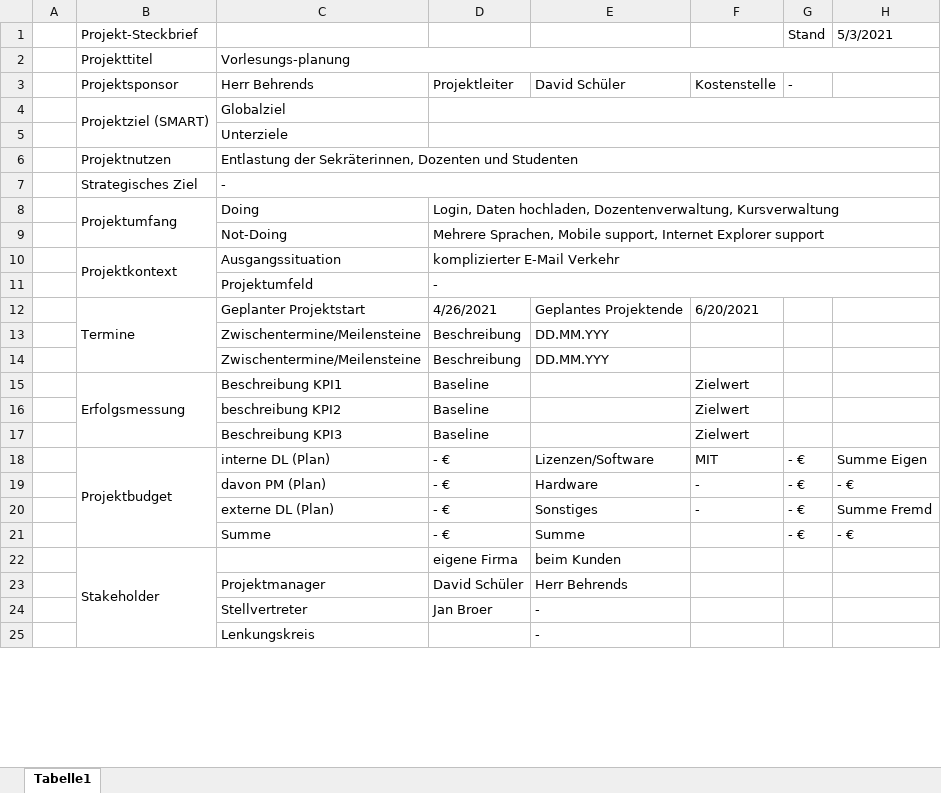
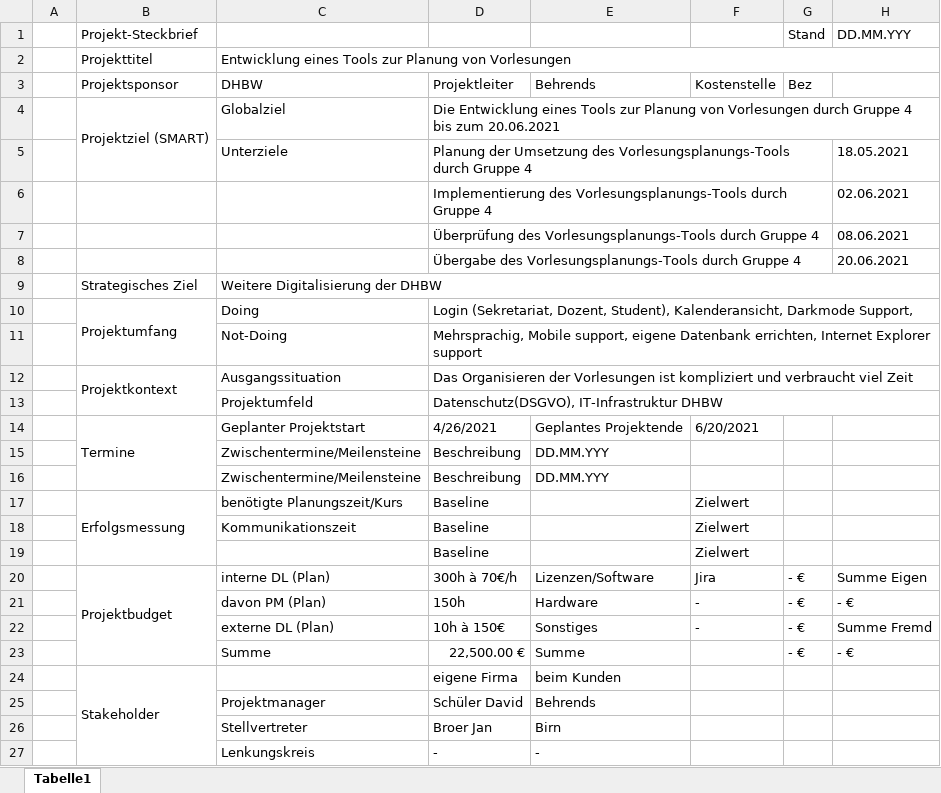
Before and after one commit to AntVil/vorlesungs-planung, an Excel workbook: doc/managment/Projektsteckbrief.xlsx, sheet Tabelle1, drawn as a sheet; only a part is shown; values as stored, in another font and other column widths than the file's, no cell formats; removed rows and columns are numbered as before the commit, all else as after; the diff covers the shown part only; the diff names each change by its address in the sheet, - before the commit and + after, or states it on an @@ line.

```diff
--- a/doc/managment/Projektsteckbrief.xlsx (sheet Tabelle1)
+++ b/doc/managment/Projektsteckbrief.xlsx (sheet Tabelle1)
-H1: 5/3/2021
+H1: DD.MM.YYY
-C2: Vorlesungs-planung
+C2: Entwicklung eines Tools zur Planung von Vorlesungen
-C3: Herr Behrends
+C3: DHBW
-E3: David Schüler
+E3: Behrends
-G3 (Stand): -
+G3 (Stand): Bez
-D4: (empty)
+D4: Die Entwicklung eines Tools zur Planung von Vorlesungen durch Gruppe 4 bis zum 20.06.2021
-D5: (empty)
+D5: Planung der Umsetzung des Vorlesungsplanungs-Tools durch Gruppe 4
-D5:H5 merged
+D5:G5 merged
-H5 (DD.MM.YYY): (empty)
+H5 (DD.MM.YYY): 18.05.2021
-row 6:  | Projektnutzen | Entlastung der Sekräterinnen, Dozenten und Studenten
-row 7:  | Strategisches Ziel | -
+row 6:  |  |  | Implementierung des Vorlesungsplanungs-Tools durch Gruppe 4 |  |  |  | 02.06.2021
+row 7:  |  |  | Überprüfung des Vorlesungsplanungs-Tools durch Gruppe 4 |  |  |  | 08.06.2021
+row 8:  |  |  | Übergabe des Vorlesungsplanungs-Tools durch Gruppe 4 |  |  |  | 20.06.2021
+row 9:  | Strategisches Ziel | Weitere Digitalisierung der DHBW
-D10: Login, Daten hochladen, Dozentenverwaltung, Kursverwaltung
+D10: Login (Sekretariat, Dozent, Student), Kalenderansicht, Darkmode Support,
-D11: Mehrere Sprachen, Mobile support, Internet Explorer…
+D11: Mehrsprachig, Mobile support, eigene Datenbank errichten, Internet Explorer…
-D12: komplizierter E-Mail Verkehr
+D12: Das Organisieren der Vorlesungen ist kompliziert und verbraucht viel Zeit
-D13: -
+D13: Datenschutz(DSGVO), IT-Infrastruktur DHBW
-C17: Beschreibung KPI1
+C17: benötigte Planungszeit/Kurs
-C18: beschreibung KPI2
+C18: Kommunikationszeit
-C19: Beschreibung KPI3
+C19: (empty)
-D20: - €
+D20: 300h à 70€/h
-F20: MIT
+F20: Jira
-D21: - €
+D21: 150h
-D22: - €
+D22: 10h à 150€
-D23: - €
+D23: 22,500.00 €
-D25: David Schüler
+D25: Schüler David
-E25: Herr Behrends
+E25: Behrends
-D26: Jan Broer
+D26: Broer Jan
-E26: -
+E26: Birn
-D27: (empty)
+D27: -
```
Also changed, not shown: 1 added row, 1 removed row and 6 edited cells elsewhere in this sheet, cell formats, formulas that keep their value, 1 other file.
